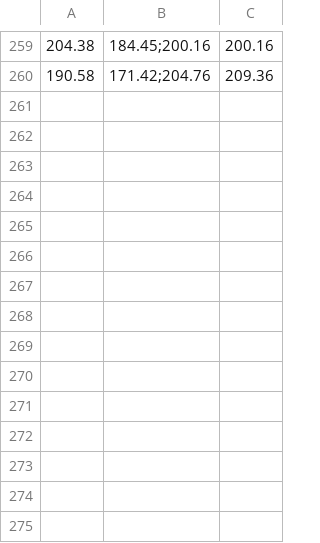
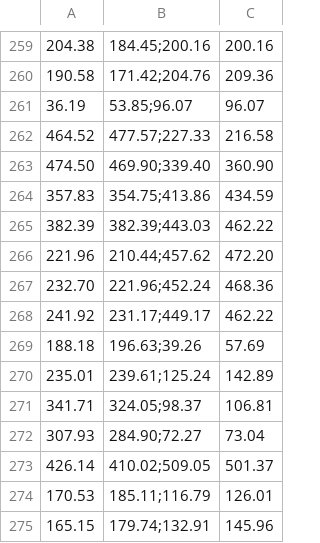
Before and after one commit to fedor-chervinskii/spermatozoids, a CSV file: labels/C001H001S0001000001_2.csv, drawn as a sheet; only a part is shown, gaps mark what is left out.

```diff
--- a/labels/C001H001S0001000001_2.csv
+++ b/labels/C001H001S0001000001_2.csv
@@ -260 +260,16 @@
 190.58,171.42;204.76,209.36
+36.19,53.85;96.07,96.07
+464.52,477.57;227.33,216.58
+474.50,469.90;339.40,360.90
+357.83,354.75;413.86,434.59
+382.39,382.39;443.03,462.22
+221.96,210.44;457.62,472.20
+232.70,221.96;452.24,468.36
+241.92,231.17;449.17,462.22
+188.18,196.63;39.26,57.69
+235.01,239.61;125.24,142.89
+341.71,324.05;98.37,106.81
+307.93,284.90;72.27,73.04
+426.14,410.02;509.05,501.37
+170.53,185.11;116.79,126.01
+165.15,179.74;132.91,145.96
```
Also changed, not shown: labels/C001H001S0001000001_1.csv, labels/C001H001S0001000001_4.csv, 6 other files.
